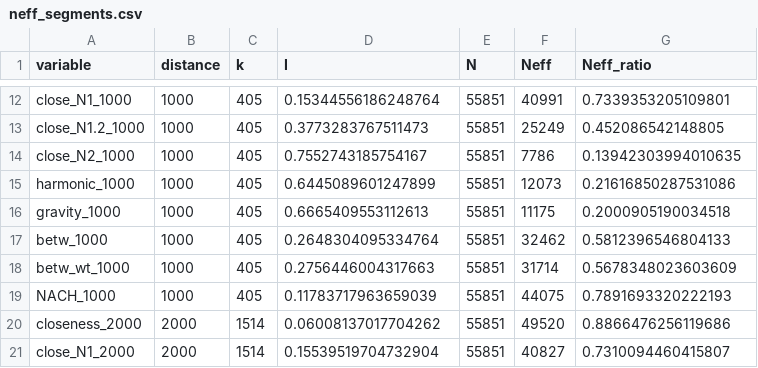
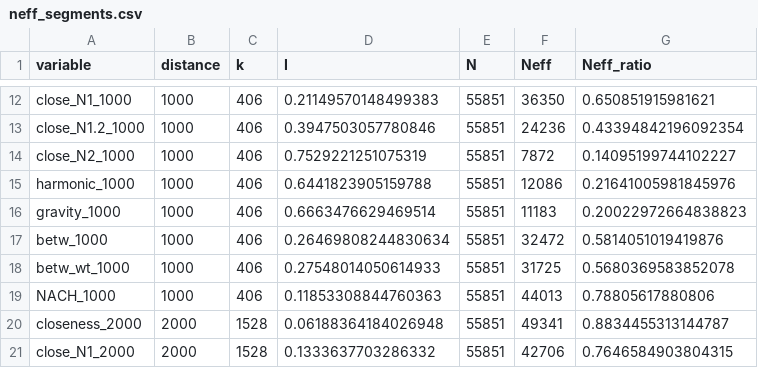
Before and after one commit to songololo/paper-centrality, a CSV file: paper/tables/neff_segments.csv, drawn as a sheet; only a part is shown, gaps mark what is left out; the diff covers the shown part only; the diff names each change by its address in the sheet, - before the commit and + after, or states it on an @@ line.

```diff
--- a/paper/tables/neff_segments.csv
+++ b/paper/tables/neff_segments.csv
-C12:C19 (k): 405
+C12:C19 (k): 406
-D12 (I): 0.15344556186248764
+D12 (I): 0.21149570148499383
-F12 (Neff): 40991
+F12 (Neff): 36350
-G12 (Neff_ratio): 0.7339353205109801
+G12 (Neff_ratio): 0.650851915981621
-D13 (I): 0.3773283767511473
+D13 (I): 0.3947503057780846
-F13 (Neff): 25249
+F13 (Neff): 24236
-G13 (Neff_ratio): 0.452086542148805
+G13 (Neff_ratio): 0.43394842196092354
-D14 (I): 0.7552743185754167
+D14 (I): 0.7529221251075319
-F14 (Neff): 7786
+F14 (Neff): 7872
-G14 (Neff_ratio): 0.13942303994010635
+G14 (Neff_ratio): 0.14095199744102227
-D15 (I): 0.6445089601247899
+D15 (I): 0.6441823905159788
-F15 (Neff): 12073
+F15 (Neff): 12086
-G15 (Neff_ratio): 0.21616850287531086
+G15 (Neff_ratio): 0.21641005981845976
-D16 (I): 0.6665409553112613
+D16 (I): 0.6663476629469514
-F16 (Neff): 11175
+F16 (Neff): 11183
-G16 (Neff_ratio): 0.2000905190034518
+G16 (Neff_ratio): 0.20022972664838823
-D17 (I): 0.2648304095334764
+D17 (I): 0.26469808244830634
-F17 (Neff): 32462
+F17 (Neff): 32472
-G17 (Neff_ratio): 0.5812396546804133
+G17 (Neff_ratio): 0.5814051019419876
-D18 (I): 0.2756446004317663
+D18 (I): 0.27548014050614933
-F18 (Neff): 31714
+F18 (Neff): 31725
-G18 (Neff_ratio): 0.5678348023603609
+G18 (Neff_ratio): 0.5680369583852078
-D19 (I): 0.11783717963659039
+D19 (I): 0.11853308844760363
-F19 (Neff): 44075
+F19 (Neff): 44013
-G19 (Neff_ratio): 0.7891693320222193
+G19 (Neff_ratio): 0.78805617880806
-C20:C21 (k): 1514
+C20:C21 (k): 1528
-D20 (I): 0.06008137017704262
+D20 (I): 0.06188364184026948
-F20 (Neff): 49520
+F20 (Neff): 49341
-G20 (Neff_ratio): 0.8866476256119686
+G20 (Neff_ratio): 0.8834455313144787
-D21 (I): 0.15539519704732904
+D21 (I): 0.1333637703286332
-F21 (Neff): 40827
+F21 (Neff): 42706
-G21 (Neff_ratio): 0.7310094460415807
+G21 (Neff_ratio): 0.7646584903804315
```
Also changed, not shown: 59 edited cells elsewhere in this file, paper/tables/bootstrap_ci_segments.csv, paper/tables/morans_i_segments.csv, 36 other files.
